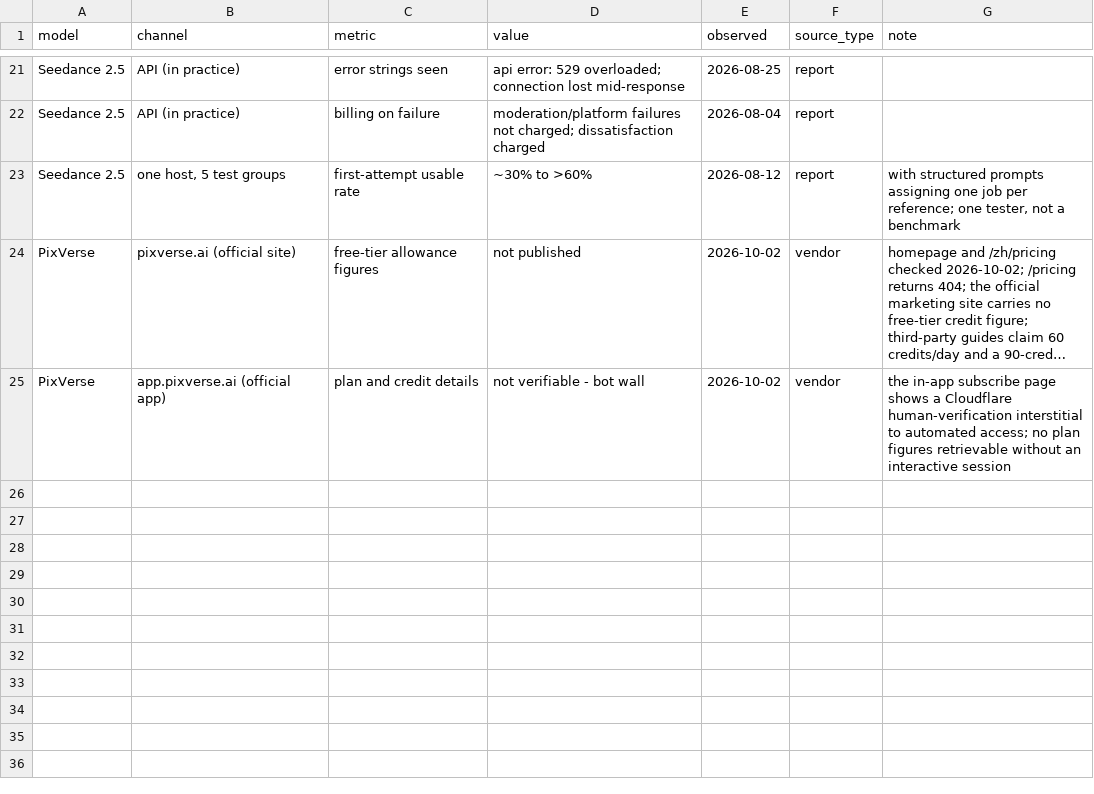
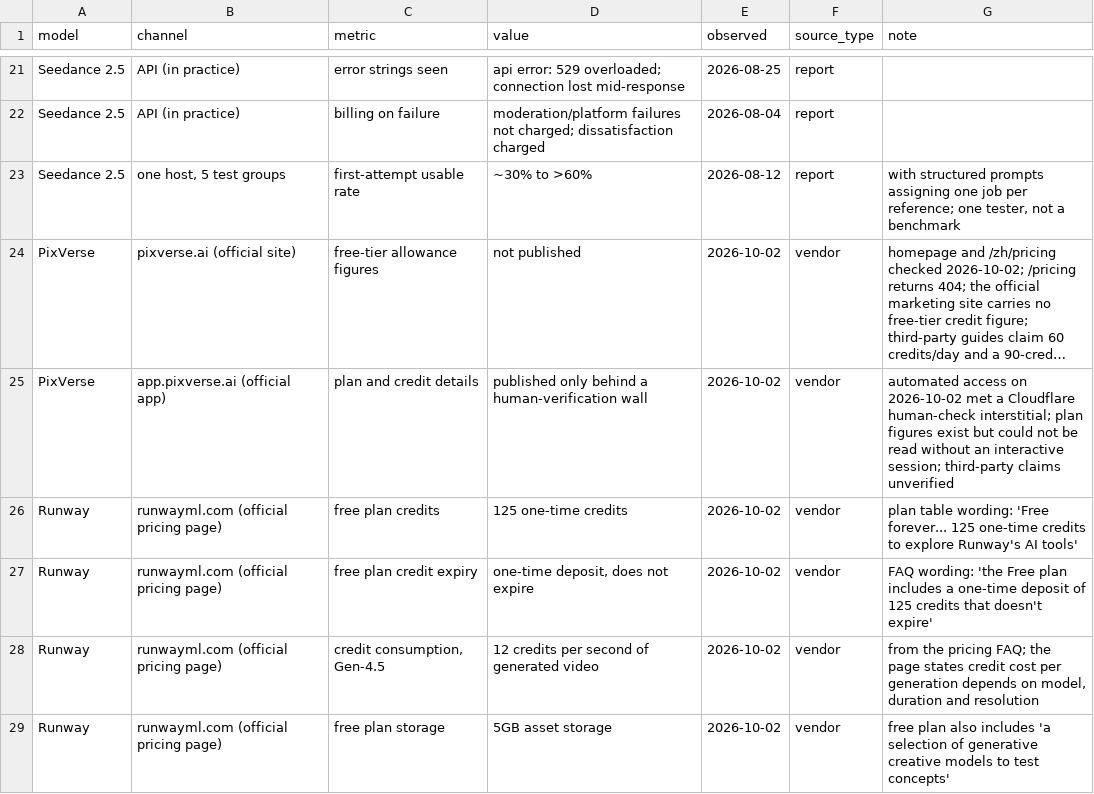
Before and after one commit to nicoleiszsy/seedance-2-5-free-tier-data, a CSV file: data/seedance-2-5-free-tiers.csv, drawn as a sheet; only a part is shown, gaps mark what is left out; long unchanged cells end in …; the diff names each change by its address in the sheet, - before the commit and + after, or states it on an @@ line.

Commit message:
Add Runway free-tier rows verified on runwayml.com pricing (28 records: Seedance 2.5, PixVerse, Runway)

```diff
--- a/data/seedance-2-5-free-tiers.csv
+++ b/data/seedance-2-5-free-tiers.csv
-D25 (value): not verifiable - bot wall
+D25 (value): published only behind a human-verification wall
-G25 (note): the in-app subscribe page shows a Cloudflare human-verification interstitial to automated access; no plan figures retrievable without an interactive session
+G25 (note): automated access on 2026-10-02 met a Cloudflare human-check interstitial; plan figures exist but could not be read without an interactive session; third-party claims unverified
+row 26: Runway | runwayml.com (official pricing page) | free plan credits | 125 one-time credits | 2026-10-02 | vendor | plan table wording: 'Free forever... 125 one-time credits to explore Runway's AI tools'
+row 27: Runway | runwayml.com (official pricing page) | free plan credit expiry | one-time deposit, does not expire | 2026-10-02 | vendor | FAQ wording: 'the Free plan includes a one-time deposit of 125 credits that doesn't expire'
+row 28: Runway | runwayml.com (official pricing page) | credit consumption, Gen-4.5 | 12 credits per second of generated video | 2026-10-02 | vendor | from the pricing FAQ; the page states credit cost per generation depends on model, duration and resolution
+row 29: Runway | runwayml.com (official pricing page) | free plan storage | 5GB asset storage | 2026-10-02 | vendor | free plan also includes 'a selection of generative creative models to test concepts'
```
Also changed, not shown: 3 other files.
